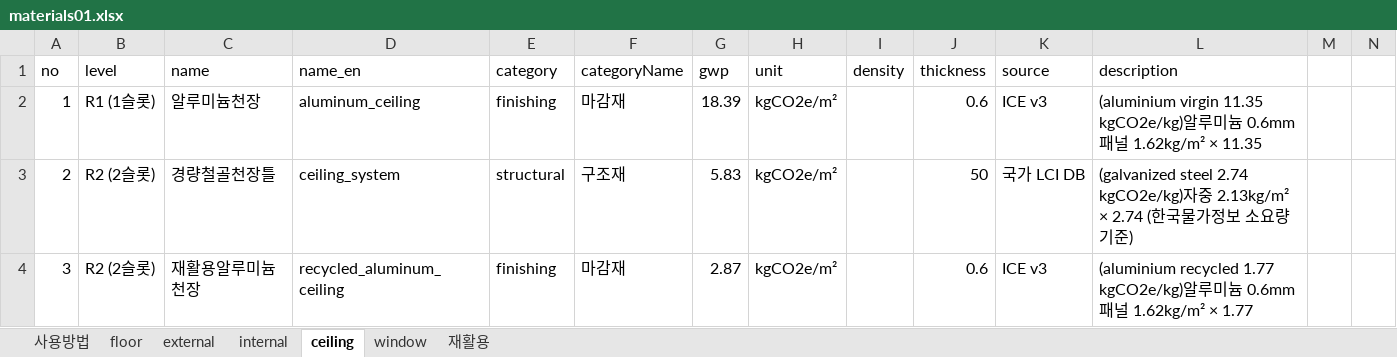
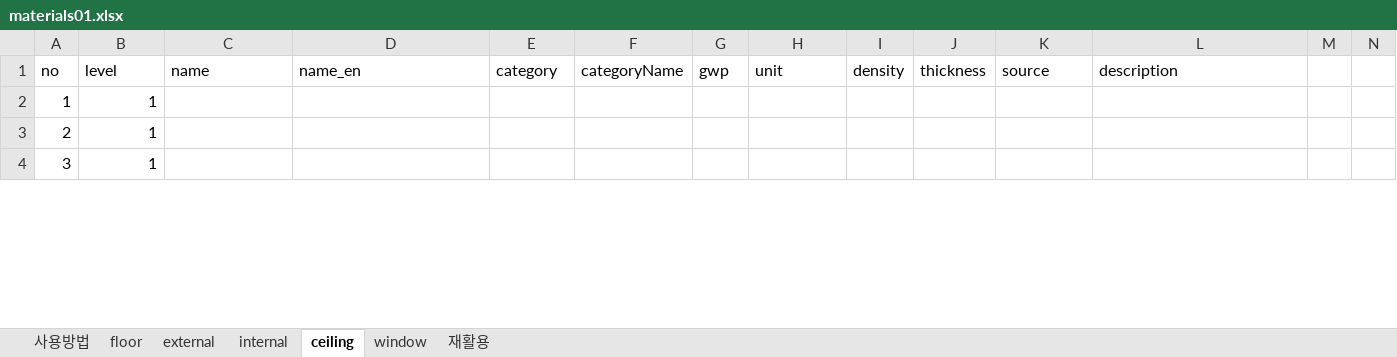
Before and after one commit to GeoEmmy/j.codeM, an Excel workbook: data/materials01.xlsx, sheet ceiling, drawn as a sheet; only a part is shown; values as stored, in another font and other column widths than the file's, no borders; the diff covers the shown part only; the diff names each change by its address in the sheet, - before the commit and + after, or states it on an @@ line.

```diff
--- a/data/materials01.xlsx (sheet ceiling)
+++ b/data/materials01.xlsx (sheet ceiling)
-B2 (level): R1 (1슬롯)
+B2 (level): 1
-C2 (name): 알루미늄천장
+C2 (name): (empty)
-D2 (name_en): aluminum_ceiling
+D2 (name_en): (empty)
-E2 (category): finishing
+E2 (category): (empty)
-F2 (categoryName): 마감재
+F2 (categoryName): (empty)
-G2 (gwp): 18.39
+G2 (gwp): (empty)
-H2:H4 (unit): kgCO2e/m²
+H2:H4 (unit): (empty)
-J2 (thickness): 0.6
+J2 (thickness): (empty)
-K2 (source): ICE v3
+K2 (source): (empty)
-L2 (description): (aluminium virgin 11.35 kgCO2e/kg)알루미늄 0.6mm 패널 1.62kg/m² × 11.35
+L2 (description): (empty)
-B3:B4 (level): R2 (2슬롯)
+B3:B4 (level): 1
-C3 (name): 경량철골천장틀
+C3 (name): (empty)
-D3 (name_en): ceiling_system
+D3 (name_en): (empty)
-E3 (category): structural
+E3 (category): (empty)
-F3 (categoryName): 구조재
+F3 (categoryName): (empty)
-G3 (gwp): 5.83
+G3 (gwp): (empty)
-J3 (thickness): 50
+J3 (thickness): (empty)
-K3 (source): 국가 LCI DB
+K3 (source): (empty)
-L3 (description): (galvanized steel 2.74 kgCO2e/kg)자중 2.13kg/m² × 2.74 (한국물가정보 소요량 기준)
+L3 (description): (empty)
-C4 (name): 재활용알루미늄천장
+C4 (name): (empty)
-D4 (name_en): recycled_aluminum_ceiling
+D4 (name_en): (empty)
-E4 (category): finishing
+E4 (category): (empty)
-F4 (categoryName): 마감재
+F4 (categoryName): (empty)
-G4 (gwp): 2.87
+G4 (gwp): (empty)
-J4 (thickness): 0.6
+J4 (thickness): (empty)
-K4 (source): ICE v3
+K4 (source): (empty)
-L4 (description): (aluminium recycled 1.77 kgCO2e/kg)알루미늄 0.6mm 패널 1.62kg/m² × 1.77
+L4 (description): (empty)
```
Also changed, not shown: 378 edited cells elsewhere in this sheet, sheet internal, sheet floor, sheet window, sheet 재활용, sheet external, 10 other files.
